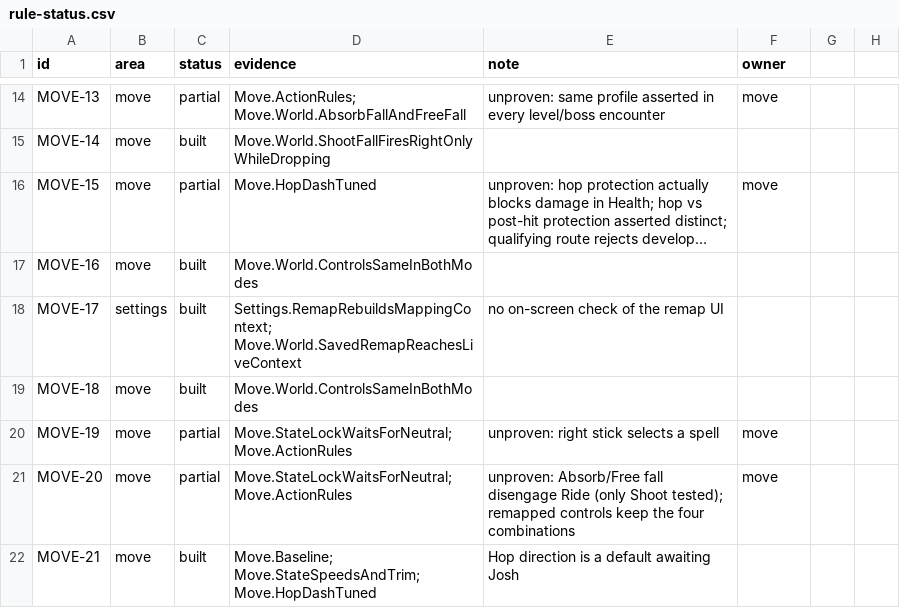
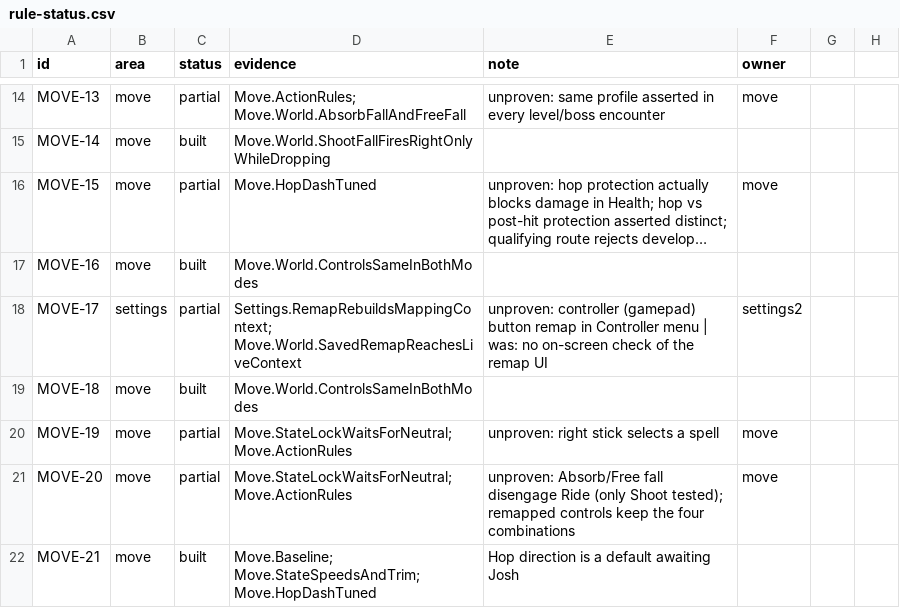
Before and after one commit to joshdrochon/UmbrellaElla, a CSV file: docs/build/rule-status.csv, drawn as a sheet; only a part is shown, gaps mark what is left out; long unchanged cells end in …; the diff covers the shown part only; the diff names each change by its address in the sheet, - before the commit and + after, or states it on an @@ line.

```diff
--- a/docs/build/rule-status.csv
+++ b/docs/build/rule-status.csv
-C18 (status): built
+C18 (status): partial
-E18 (note): no on-screen…
+E18 (note): unproven: controller (gamepad) button remap in Controller menu | was: no on-screen…
-F18 (owner): (empty)
+F18 (owner): settings2
```
Also changed, not shown: 30 edited cells elsewhere in this file, 1 other file.
